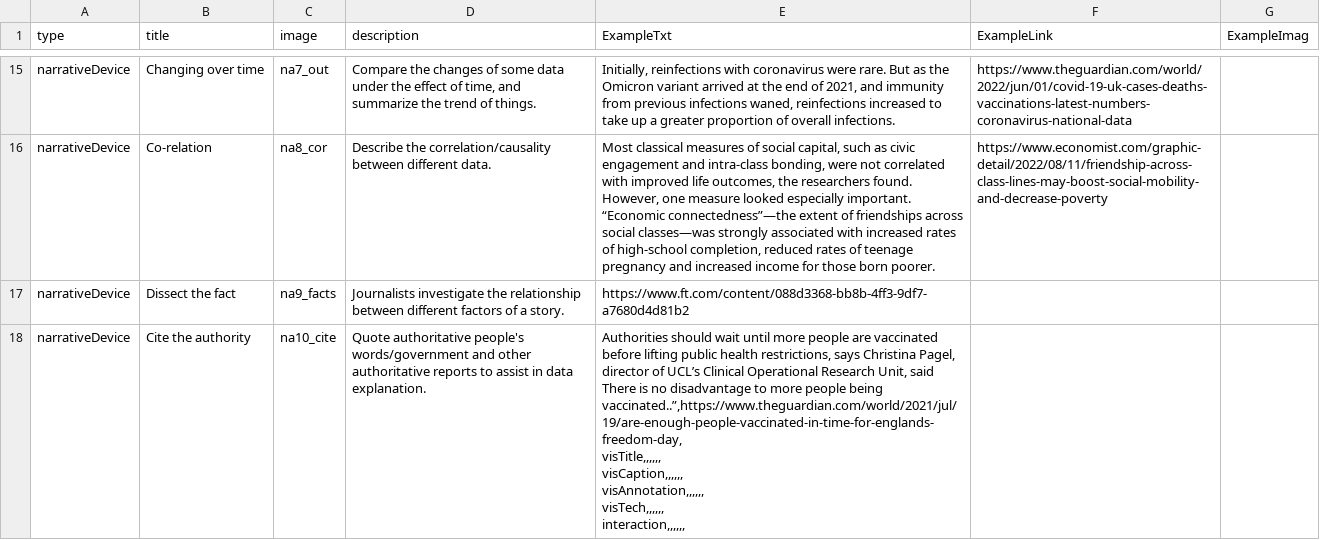
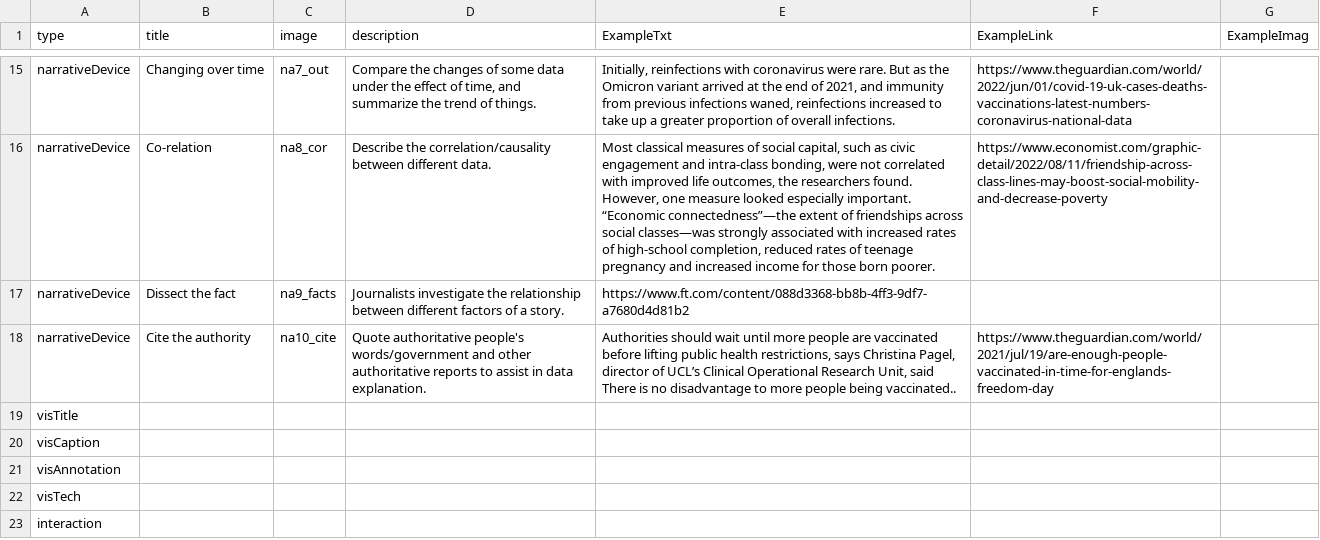
Before and after one commit to datadrivenarticle/datadrivenarticle, a CSV file: patterns.csv, drawn as a sheet; only a part is shown, gaps mark what is left out.

Commit message:
Update patterns.csv

```diff
--- a/patterns.csv
+++ b/patterns.csv
@@ -17,8 +17,7 @@ narrativeDevice,Co-relation,na8_cor,"Describe the correlation/causality between
 narrativeDevice,Dissect the fact,na9_facts,"Journalists investigate the relationship between different factors of a story.",https://www.ft.com/content/088d3368-bb8b-4ff3-9df7-a7680d4d81b2,
-narrativeDevice,Cite the authority,na10_cite,"Quote authoritative people's words/government and other authoritative reports to assist in data explanation.","Authorities should wait until more people are vaccinated before lifting public health restrictions, says Christina Pagel, director of UCL’s Clinical Operational Research Unit, said There is no disadvantage to more people being vaccinated..”,https://www.theguardian.com/world/2021/jul/19/are-enough-people-vaccinated-in-time-for-englands-freedom-day,
-visTitle,,,,,,
-visCaption,,,,,,
-visAnnotation,,,,,,
-visTech,,,,,,
-interaction,,,,,,
-
+narrativeDevice,Cite the authority,na10_cite,"Quote authoritative people's words/government and other authoritative reports to assist in data explanation.","Authorities should wait until more people are vaccinated before lifting public health restrictions, says Christina Pagel, director of UCL’s Clinical Operational Research Unit, said There is no disadvantage to more people being vaccinated..",https://www.theguardian.com/world/2021/jul/19/are-enough-people-vaccinated-in-time-for-englands-freedom-day,
+visTitle,,,,,,
+visCaption,,,,,,
+visAnnotation,,,,,,
+visTech,,,,,,
+interaction,,,,,,
```
